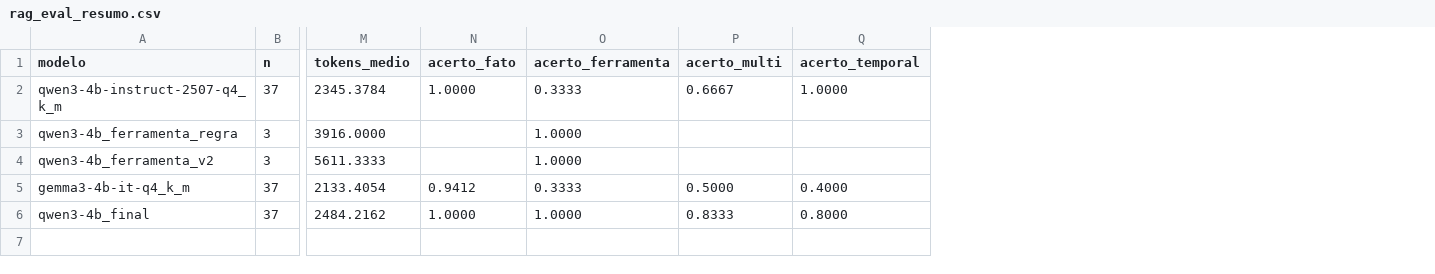
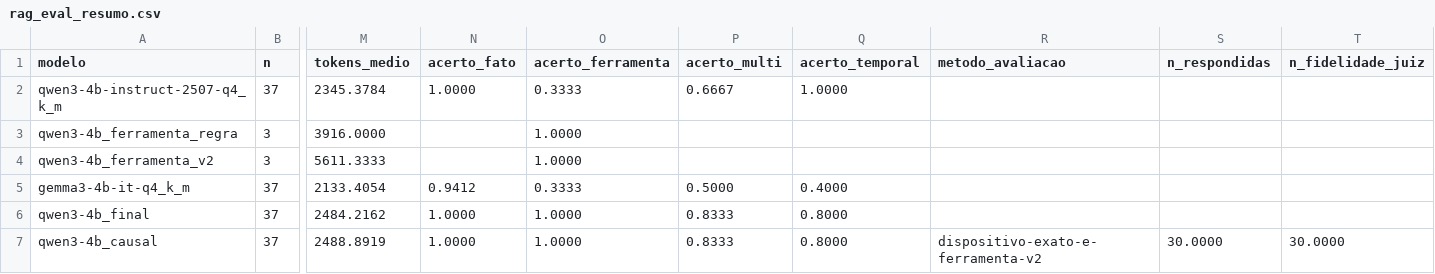
Before and after one commit to LucasBetioli123/AirIQ-SP, a CSV file: reports/metrics/rag_eval_resumo.csv, drawn as a sheet; only a part is shown, gaps mark what is left out; rows hold the shown columns only; the diff names each change by its address in the sheet, - before the commit and + after, or states it on an @@ line.

Commit message:
chore(evidencias): atualizar metricas causais, relatorio e notebooks executados

```diff
--- a/reports/metrics/rag_eval_resumo.csv
+++ b/reports/metrics/rag_eval_resumo.csv
+column R (metodo_avaliacao), empty
+column S (n_respondidas), empty
+column T (n_fidelidade_juiz), empty
+row 7: qwen3-4b_causal | 37 | 2488.8919 | 1.0000 | 1.0000 | 0.8333 | 0.8000 | dispositivo-exato-e-ferramenta-v2 | 30.0000 | 30.0000
```
Also changed, not shown: reports/metrics/benchmark_estimativa.csv, reports/metrics/benchmark_estimativa_recortes.csv, 39 other files.
